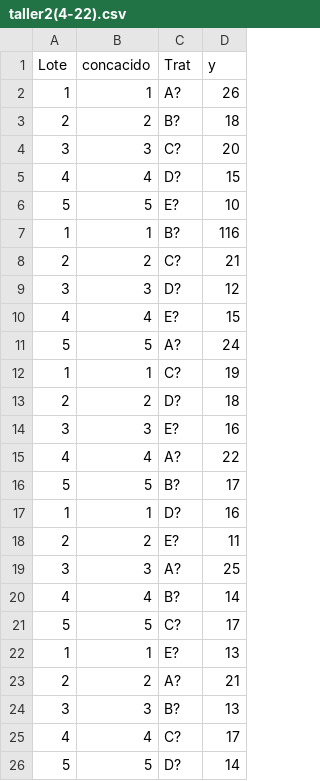
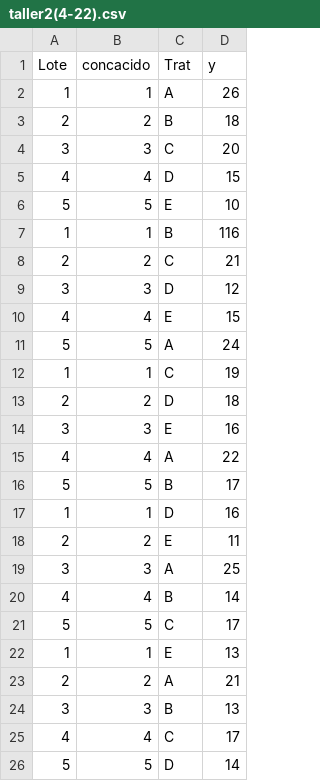
Before and after one commit to ederbc/taller2g, a CSV file: taller2(4-22).csv, drawn as a sheet.

Commit message:
Update taller2(4-22).csv

```diff
--- a/taller2(4-22).csv
+++ b/taller2(4-22).csv
@@ -1,26 +1,26 @@
 Lote ,concacido,Trat,y
-1,1,A?,26
-2,2,B?,18
-3,3,C?,20
-4,4,D?,15
-5,5,E?,10
-1,1,B?,116
-2,2,C?,21
-3,3,D?,12
-4,4,E?,15
-5,5,A?,24
-1,1,C?,19
-2,2,D?,18
-3,3,E?,16
-4,4,A?,22
-5,5,B?,17
-1,1,D?,16
-2,2,E?,11
-3,3,A?,25
-4,4,B?,14
-5,5,C?,17
-1,1,E?,13
-2,2,A?,21
-3,3,B?,13
-4,4,C?,17
-5,5,D?,14
+1,1,A,26
+2,2,B,18
+3,3,C,20
+4,4,D,15
+5,5,E,10
+1,1,B,116
+2,2,C,21
+3,3,D,12
+4,4,E,15
+5,5,A,24
+1,1,C,19
+2,2,D,18
+3,3,E,16
+4,4,A,22
+5,5,B,17
+1,1,D,16
+2,2,E,11
+3,3,A,25
+4,4,B,14
+5,5,C,17
+1,1,E,13
+2,2,A,21
+3,3,B,13
+4,4,C,17
+5,5,D,14
```
